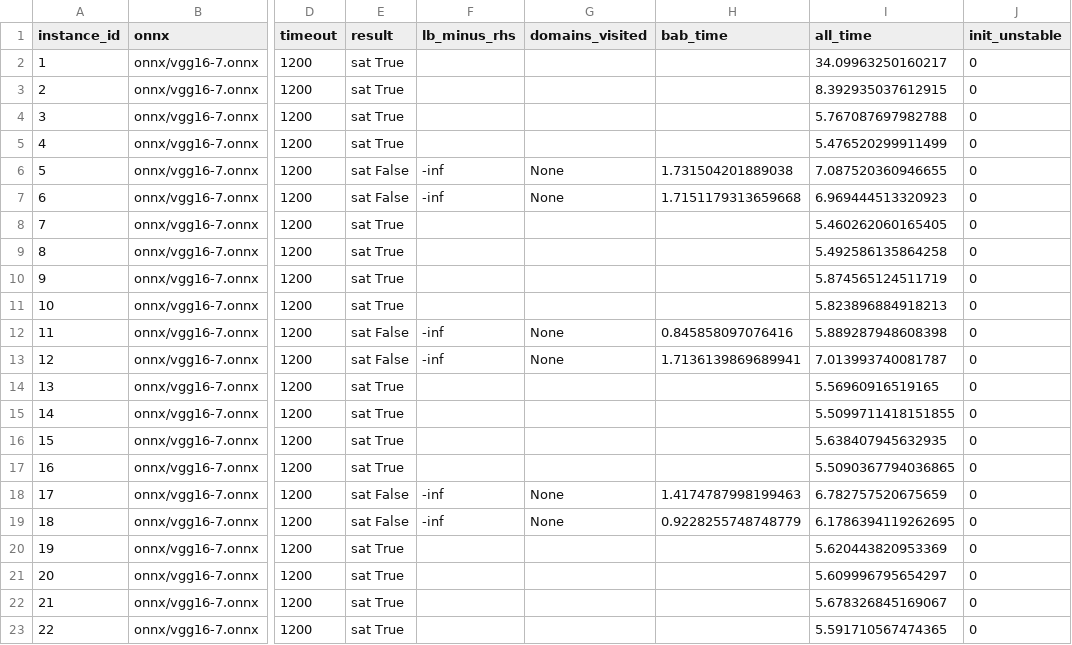
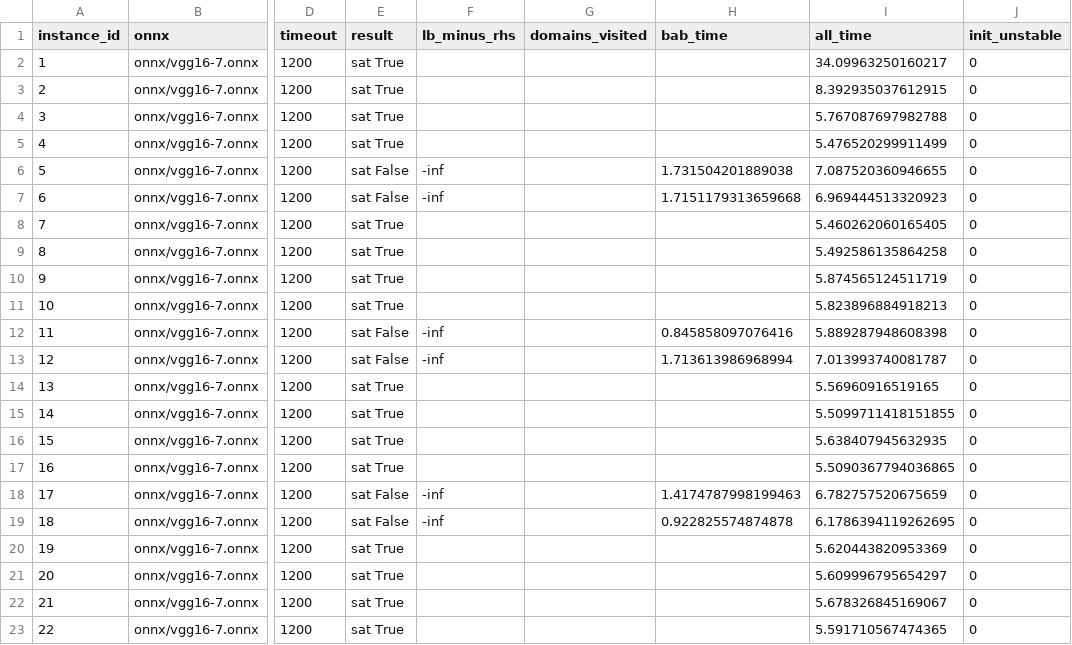
Before and after one commit to zahradehghanipour/XAIV, a CSV file: results/vggnet16_8_ten_imgs/results.csv, drawn as a sheet; only a part is shown, gaps mark what is left out; the diff covers the shown part only; the diff names each change by its address in the sheet, - before the commit and + after, or states it on an @@ line.

```diff
--- a/results/vggnet16_8_ten_imgs/results.csv
+++ b/results/vggnet16_8_ten_imgs/results.csv
-G6:G7 (domains_visited): None
+G6:G7 (domains_visited): (empty)
-G12:G13 (domains_visited): None
+G12:G13 (domains_visited): (empty)
-H13 (bab_time): 1.7136139869689941
+H13 (bab_time): 1.713613986968994
-G18:G19 (domains_visited): None
+G18:G19 (domains_visited): (empty)
-H19 (bab_time): 0.9228255748748779
+H19 (bab_time): 0.922825574874878
```
Also changed, not shown: 142 edited cells elsewhere in this file, results/vggnet16_9_ten_imgs/results.csv, 24 other files.
